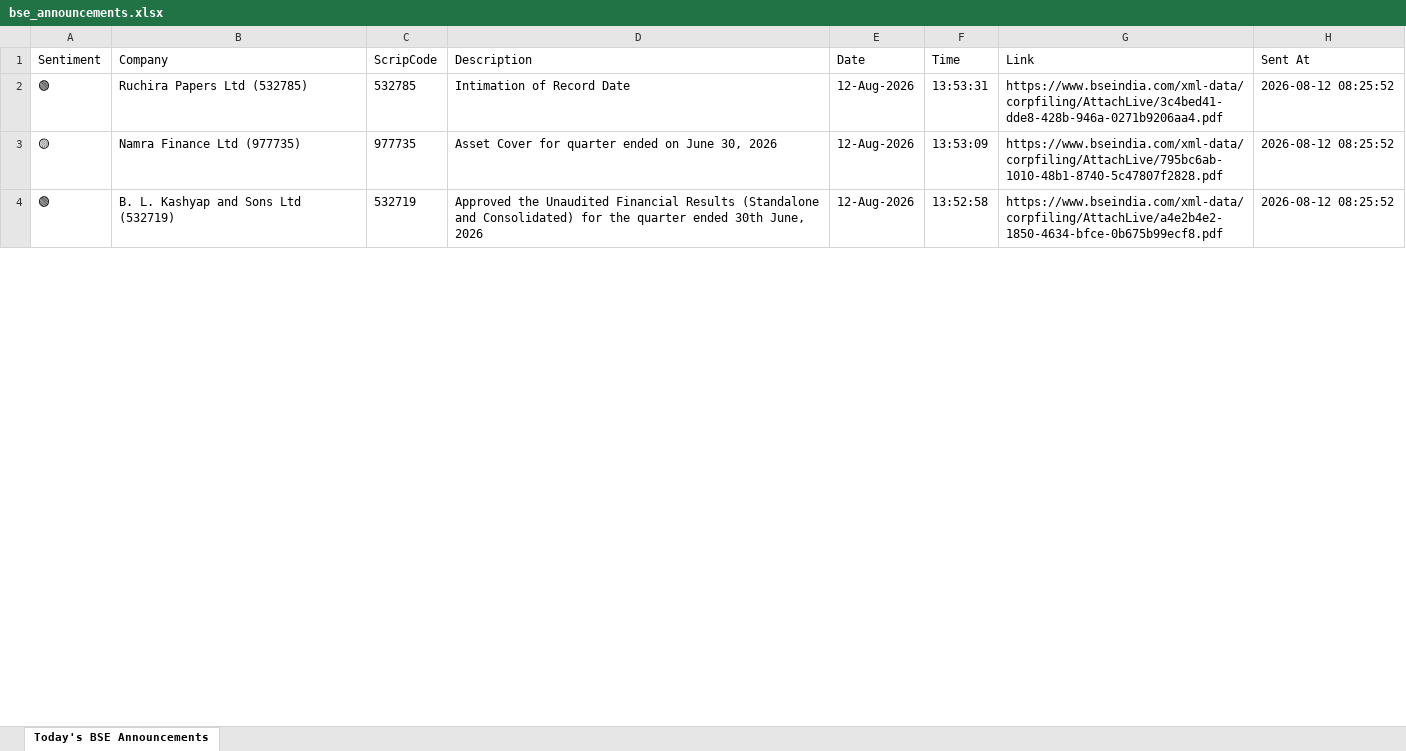
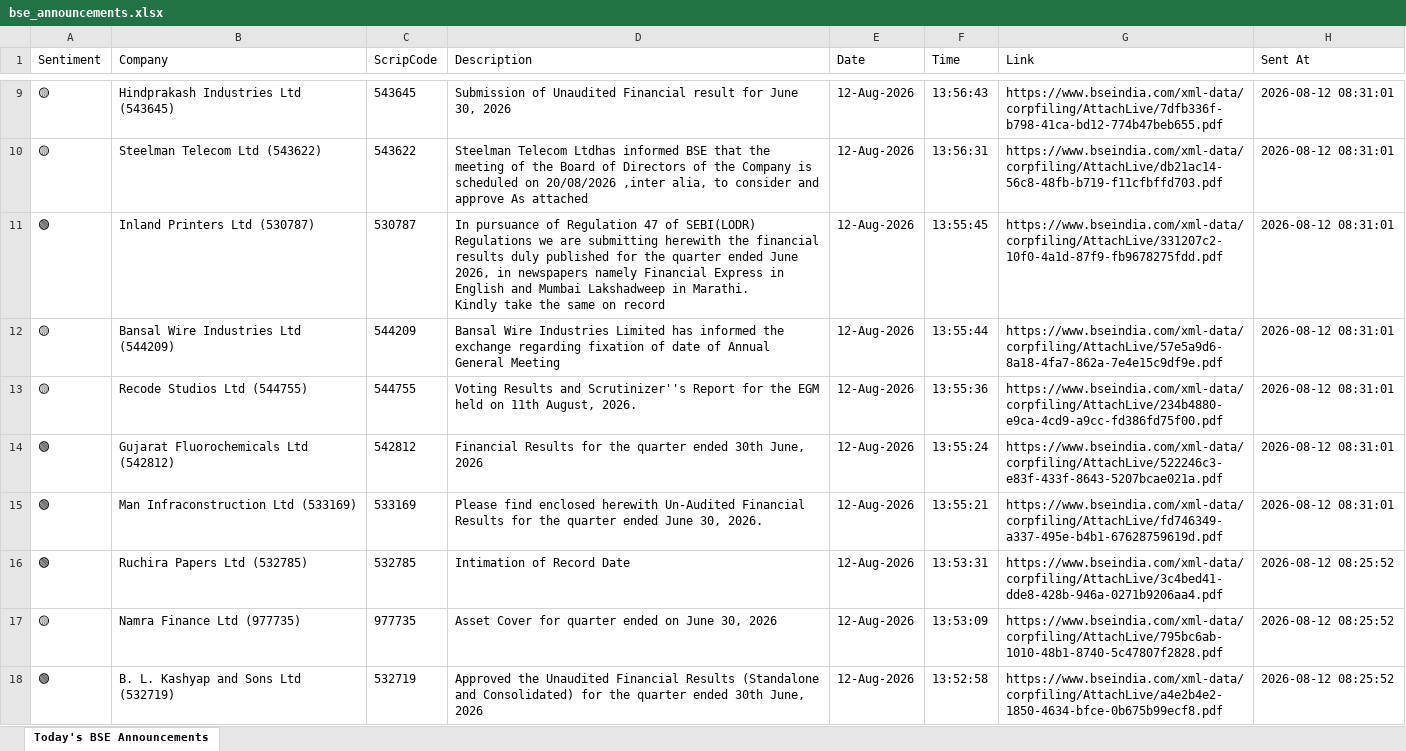
Before and after one commit to divy008/Levnse, an Excel workbook: bse_announcements.xlsx, sheet Today's BSE Announcements, drawn as a sheet; only a part is shown, gaps mark what is left out; values as stored, in another font and other column widths than the file's, no borders; ↵ is a line break in a cell; the diff covers the shown part only; the diff names each change by its address in the sheet, - before the commit and + after, or states it on an @@ line.

```diff
--- a/bse_announcements.xlsx (sheet Today's BSE Announcements)
+++ b/bse_announcements.xlsx (sheet Today's BSE Announcements)
+row 9: 🟡 | Hindprakash Industries Ltd (543645) | 543645 | Submission of Unaudited Financial result for June 30, 2026 | 12-Aug-2026 | 13:56:43 | https://www.bseindia.com/xml-data/corpfiling/AttachLive/7dfb336f-b798-41ca-bd12-774b47beb655.pdf | 2026-08-12 08:31:01
+row 10: 🟡 | Steelman Telecom Ltd (543622) | 543622 | Steelman Telecom Ltdhas informed BSE that the meeting of the Board of Directors of the Company is scheduled on 20/08/2026 ,inter alia, to consider and approve As attached | 12-Aug-2026 | 13:56:31 | https://www.bseindia.com/xml-data/corpfiling/AttachLive/db21ac14-56c8-48fb-b719-f11cfbffd703.pdf | 2026-08-12 08:31:01
+row 11: 🟢 | Inland Printers Ltd (530787) | 530787 | In pursuance of Regulation 47 of SEBI(LODR) Regulations we are submitting herewith the financial results duly published for the quarter ended June 2026, in newspapers namely Financial Express in English and Mumbai Lakshadweep in Marathi. ↵ Kindly take the same on record | 12-Aug-2026 | 13:55:45 | https://www.bseindia.com/xml-data/corpfiling/AttachLive/331207c2-10f0-4a1d-87f9-fb9678275fdd.pdf | 2026-08-12 08:31:01
+row 12: 🟡 | Bansal Wire Industries Ltd (544209) | 544209 | Bansal Wire Industries Limited has informed the exchange regarding fixation of date of Annual General Meeting | 12-Aug-2026 | 13:55:44 | https://www.bseindia.com/xml-data/corpfiling/AttachLive/57e5a9d6-8a18-4fa7-862a-7e4e15c9df9e.pdf | 2026-08-12 08:31:01
+row 13: 🟡 | Recode Studios Ltd (544755) | 544755 | Voting Results and Scrutinizer''s Report for the EGM held on 11th August, 2026. | 12-Aug-2026 | 13:55:36 | https://www.bseindia.com/xml-data/corpfiling/AttachLive/234b4880-e9ca-4cd9-a9cc-fd386fd75f00.pdf | 2026-08-12 08:31:01
+row 14: 🟢 | Gujarat Fluorochemicals Ltd (542812) | 542812 | Financial Results for the quarter ended 30th June, 2026 | 12-Aug-2026 | 13:55:24 | https://www.bseindia.com/xml-data/corpfiling/AttachLive/522246c3-e83f-433f-8643-5207bcae021a.pdf | 2026-08-12 08:31:01
+row 15: 🟢 | Man Infraconstruction Ltd (533169) | 533169 | Please find enclosed herewith Un-Audited Financial Results for the quarter ended June 30, 2026. | 12-Aug-2026 | 13:55:21 | https://www.bseindia.com/xml-data/corpfiling/AttachLive/fd746349-a337-495e-b4b1-67628759619d.pdf | 2026-08-12 08:31:01
```
Also changed, not shown: 7 added rows elsewhere in this sheet, announcements.xlsx, 6 other files.
